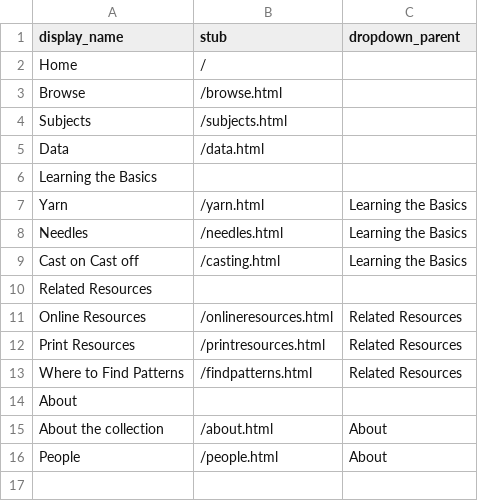
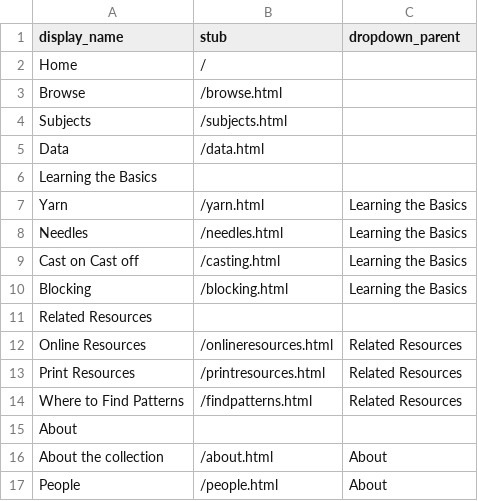
Before and after one commit to bfmalone/knitstitchlibrary, a CSV file: _data/config-nav.csv, drawn as a sheet; the diff names each change by its address in the sheet, - before the commit and + after, or states it on an @@ line.

Commit message:
Update config-nav.csv

```diff
--- a/_data/config-nav.csv
+++ b/_data/config-nav.csv
+row 10: Blocking | /blocking.html | Learning the Basics
```
